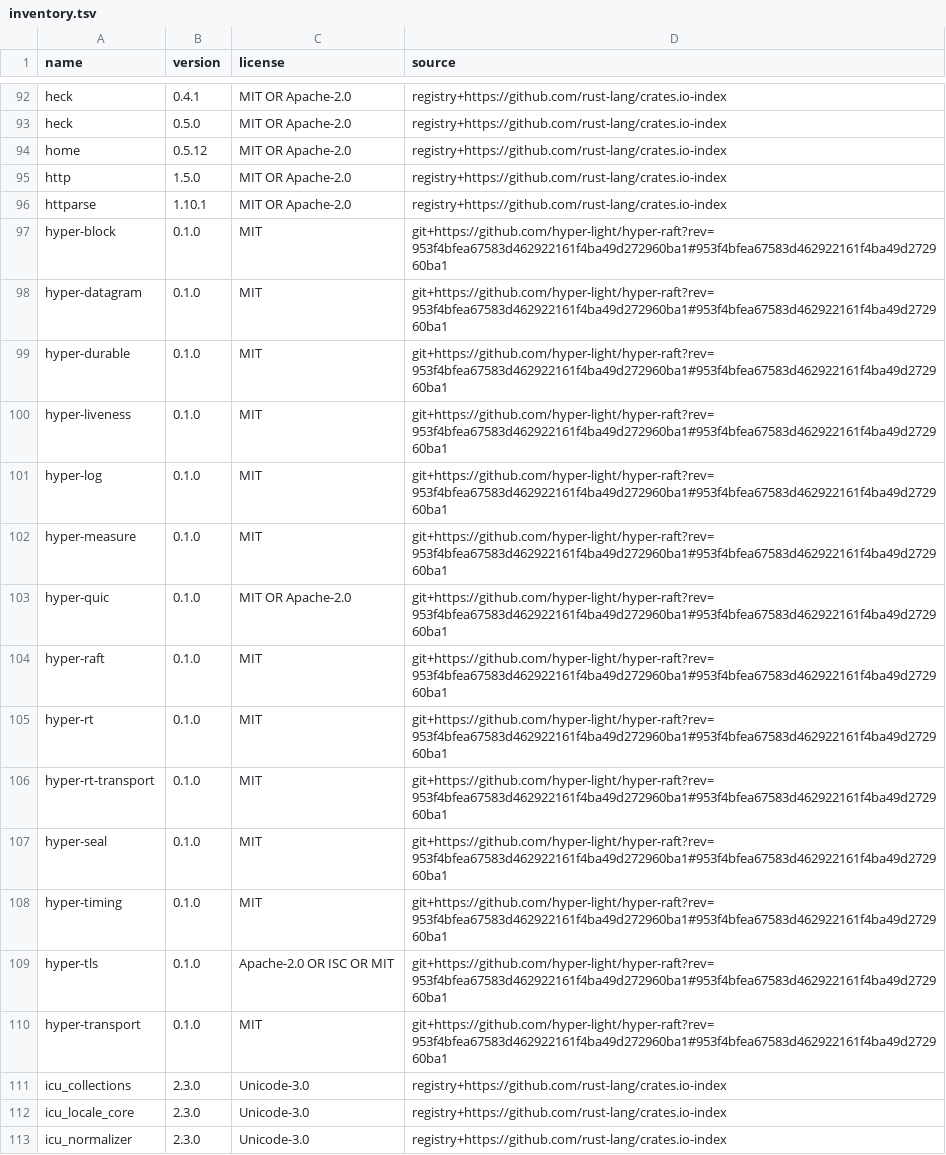
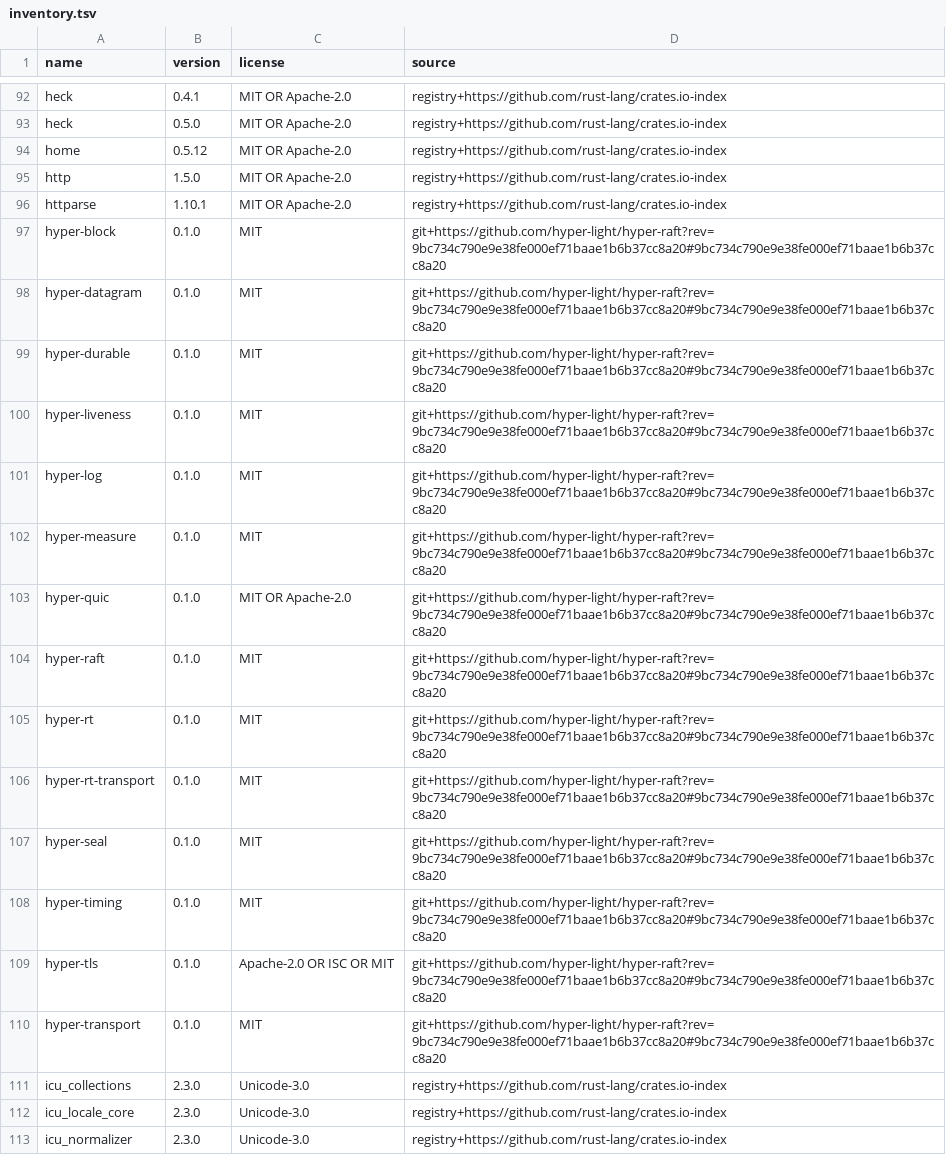
Before and after one commit to hyper-light/focal, a TSV file: docs/dependencies/inventory.tsv, drawn as a sheet; only a part is shown, gaps mark what is left out.

```diff
--- a/docs/dependencies/inventory.tsv
+++ b/docs/dependencies/inventory.tsv
@@ -96,16 +96,16 @@ http	1.5.0	MIT OR Apache-2.0	registry+https://github.com/rust-lang/crates.io-ind
 httparse	1.10.1	MIT OR Apache-2.0	registry+https://github.com/rust-lang/crates.io-index
-hyper-block	0.1.0	MIT	git+https://github.com/hyper-light/hyper-raft?rev=953f4bfea67583d462922161f4ba49d272960ba1#953f4bfea67583d462922161f4ba49d272960ba1
-hyper-datagram	0.1.0	MIT	git+https://github.com/hyper-light/hyper-raft?rev=953f4bfea67583d462922161f4ba49d272960ba1#953f4bfea67583d462922161f4ba49d272960ba1
-hyper-durable	0.1.0	MIT	git+https://github.com/hyper-light/hyper-raft?rev=953f4bfea67583d462922161f4ba49d272960ba1#953f4bfea67583d462922161f4ba49d272960ba1
-hyper-liveness	0.1.0	MIT	git+https://github.com/hyper-light/hyper-raft?rev=953f4bfea67583d462922161f4ba49d272960ba1#953f4bfea67583d462922161f4ba49d272960ba1
-hyper-log	0.1.0	MIT	git+https://github.com/hyper-light/hyper-raft?rev=953f4bfea67583d462922161f4ba49d272960ba1#953f4bfea67583d462922161f4ba49d272960ba1
-hyper-measure	0.1.0	MIT	git+https://github.com/hyper-light/hyper-raft?rev=953f4bfea67583d462922161f4ba49d272960ba1#953f4bfea67583d462922161f4ba49d272960ba1
-hyper-quic	0.1.0	MIT OR Apache-2.0	git+https://github.com/hyper-light/hyper-raft?rev=953f4bfea67583d462922161f4ba49d272960ba1#953f4bfea67583d462922161f4ba49d272960ba1
-hyper-raft	0.1.0	MIT	git+https://github.com/hyper-light/hyper-raft?rev=953f4bfea67583d462922161f4ba49d272960ba1#953f4bfea67583d462922161f4ba49d272960ba1
-hyper-rt	0.1.0	MIT	git+https://github.com/hyper-light/hyper-raft?rev=953f4bfea67583d462922161f4ba49d272960ba1#953f4bfea67583d462922161f4ba49d272960ba1
-hyper-rt-transport	0.1.0	MIT	git+https://github.com/hyper-light/hyper-raft?rev=953f4bfea67583d462922161f4ba49d272960ba1#953f4bfea67583d462922161f4ba49d272960ba1
-hyper-seal	0.1.0	MIT	git+https://github.com/hyper-light/hyper-raft?rev=953f4bfea67583d462922161f4ba49d272960ba1#953f4bfea67583d462922161f4ba49d272960ba1
-hyper-timing	0.1.0	MIT	git+https://github.com/hyper-light/hyper-raft?rev=953f4bfea67583d462922161f4ba49d272960ba1#953f4bfea67583d462922161f4ba49d272960ba1
-hyper-tls	0.1.0	Apache-2.0 OR ISC OR MIT	git+https://github.com/hyper-light/hyper-raft?rev=953f4bfea67583d462922161f4ba49d272960ba1#953f4bfea67583d462922161f4ba49d272960ba1
-hyper-transport	0.1.0	MIT	git+https://github.com/hyper-light/hyper-raft?rev=953f4bfea67583d462922161f4ba49d272960ba1#953f4bfea67583d462922161f4ba49d272960ba1
+hyper-block	0.1.0	MIT	git+https://github.com/hyper-light/hyper-raft?rev=9bc734c790e9e38fe000ef71baae1b6b37cc8a20#9bc734c790e9e38fe000ef71baae1b6b37cc8a20
+hyper-datagram	0.1.0	MIT	git+https://github.com/hyper-light/hyper-raft?rev=9bc734c790e9e38fe000ef71baae1b6b37cc8a20#9bc734c790e9e38fe000ef71baae1b6b37cc8a20
+hyper-durable	0.1.0	MIT	git+https://github.com/hyper-light/hyper-raft?rev=9bc734c790e9e38fe000ef71baae1b6b37cc8a20#9bc734c790e9e38fe000ef71baae1b6b37cc8a20
+hyper-liveness	0.1.0	MIT	git+https://github.com/hyper-light/hyper-raft?rev=9bc734c790e9e38fe000ef71baae1b6b37cc8a20#9bc734c790e9e38fe000ef71baae1b6b37cc8a20
+hyper-log	0.1.0	MIT	git+https://github.com/hyper-light/hyper-raft?rev=9bc734c790e9e38fe000ef71baae1b6b37cc8a20#9bc734c790e9e38fe000ef71baae1b6b37cc8a20
+hyper-measure	0.1.0	MIT	git+https://github.com/hyper-light/hyper-raft?rev=9bc734c790e9e38fe000ef71baae1b6b37cc8a20#9bc734c790e9e38fe000ef71baae1b6b37cc8a20
+hyper-quic	0.1.0	MIT OR Apache-2.0	git+https://github.com/hyper-light/hyper-raft?rev=9bc734c790e9e38fe000ef71baae1b6b37cc8a20#9bc734c790e9e38fe000ef71baae1b6b37cc8a20
+hyper-raft	0.1.0	MIT	git+https://github.com/hyper-light/hyper-raft?rev=9bc734c790e9e38fe000ef71baae1b6b37cc8a20#9bc734c790e9e38fe000ef71baae1b6b37cc8a20
+hyper-rt	0.1.0	MIT	git+https://github.com/hyper-light/hyper-raft?rev=9bc734c790e9e38fe000ef71baae1b6b37cc8a20#9bc734c790e9e38fe000ef71baae1b6b37cc8a20
+hyper-rt-transport	0.1.0	MIT	git+https://github.com/hyper-light/hyper-raft?rev=9bc734c790e9e38fe000ef71baae1b6b37cc8a20#9bc734c790e9e38fe000ef71baae1b6b37cc8a20
+hyper-seal	0.1.0	MIT	git+https://github.com/hyper-light/hyper-raft?rev=9bc734c790e9e38fe000ef71baae1b6b37cc8a20#9bc734c790e9e38fe000ef71baae1b6b37cc8a20
+hyper-timing	0.1.0	MIT	git+https://github.com/hyper-light/hyper-raft?rev=9bc734c790e9e38fe000ef71baae1b6b37cc8a20#9bc734c790e9e38fe000ef71baae1b6b37cc8a20
+hyper-tls	0.1.0	Apache-2.0 OR ISC OR MIT	git+https://github.com/hyper-light/hyper-raft?rev=9bc734c790e9e38fe000ef71baae1b6b37cc8a20#9bc734c790e9e38fe000ef71baae1b6b37cc8a20
+hyper-transport	0.1.0	MIT	git+https://github.com/hyper-light/hyper-raft?rev=9bc734c790e9e38fe000ef71baae1b6b37cc8a20#9bc734c790e9e38fe000ef71baae1b6b37cc8a20
 icu_collections	2.3.0	Unicode-3.0	registry+https://github.com/rust-lang/crates.io-index
```
Also changed, not shown: 24 other files.
